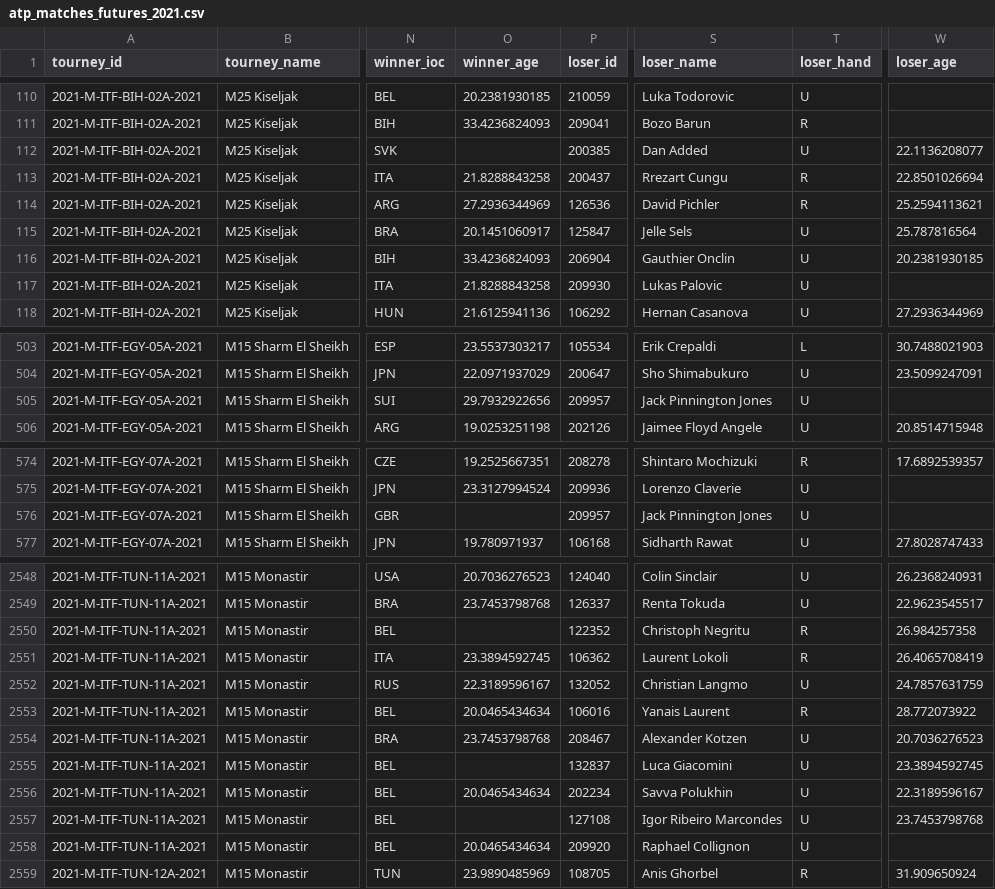
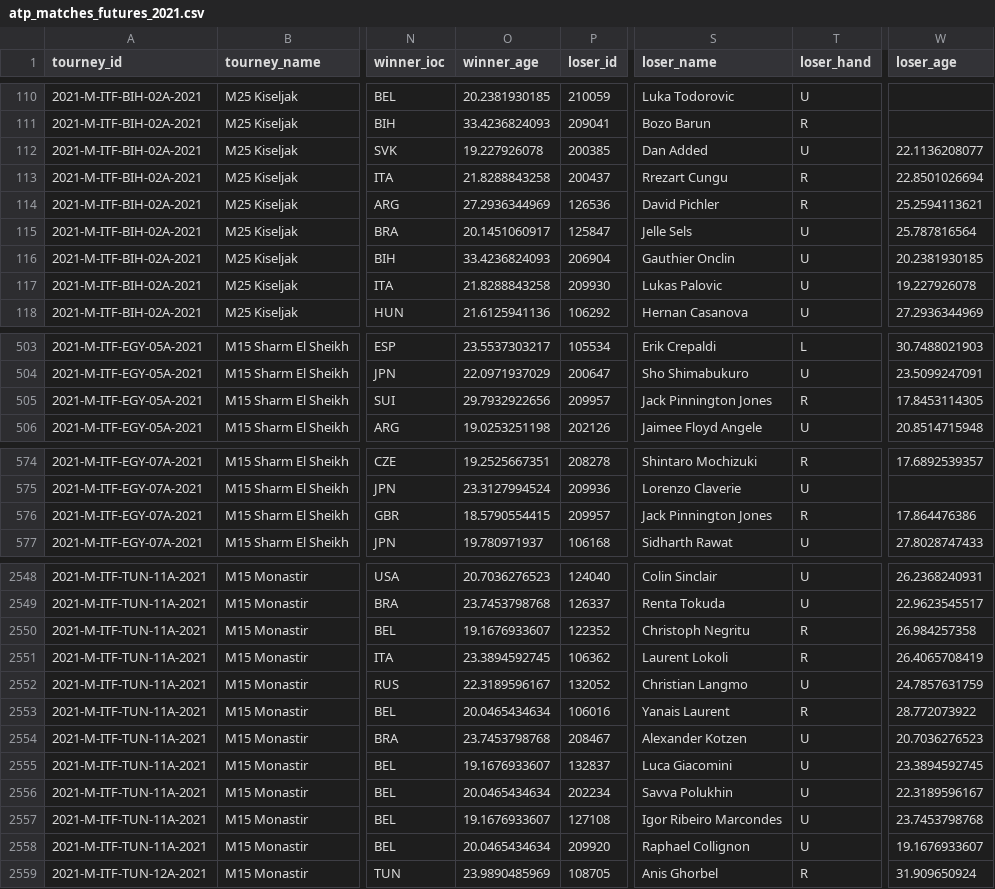
Before and after one commit to JeffSackmann/tennis_atp, a CSV file: atp_matches_futures_2021.csv, drawn as a sheet; only a part is shown, gaps mark what is left out; the diff covers the shown part only; the diff names each change by its address in the sheet, - before the commit and + after, or states it on an @@ line.

```diff
--- a/atp_matches_futures_2021.csv
+++ b/atp_matches_futures_2021.csv
-O112 (winner_age): (empty)
+O112 (winner_age): 19.227926078
-W117 (loser_age): (empty)
+W117 (loser_age): 19.227926078
-T505 (loser_hand): U
+T505 (loser_hand): R
-W505 (loser_age): (empty)
+W505 (loser_age): 17.8453114305
-O576 (winner_age): (empty)
+O576 (winner_age): 18.5790554415
-T576 (loser_hand): U
+T576 (loser_hand): R
-W576 (loser_age): (empty)
+W576 (loser_age): 17.864476386
-O2550 (winner_age): (empty)
+O2550 (winner_age): 19.1676933607
-O2555 (winner_age): (empty)
+O2555 (winner_age): 19.1676933607
-O2557 (winner_age): (empty)
+O2557 (winner_age): 19.1676933607
-W2558 (loser_age): (empty)
+W2558 (loser_age): 19.1676933607
```
Also changed, not shown: 61 edited cells elsewhere in this file, atp_matches_2021.csv, atp_matches_qual_chall_2021.csv, 1 other file.
